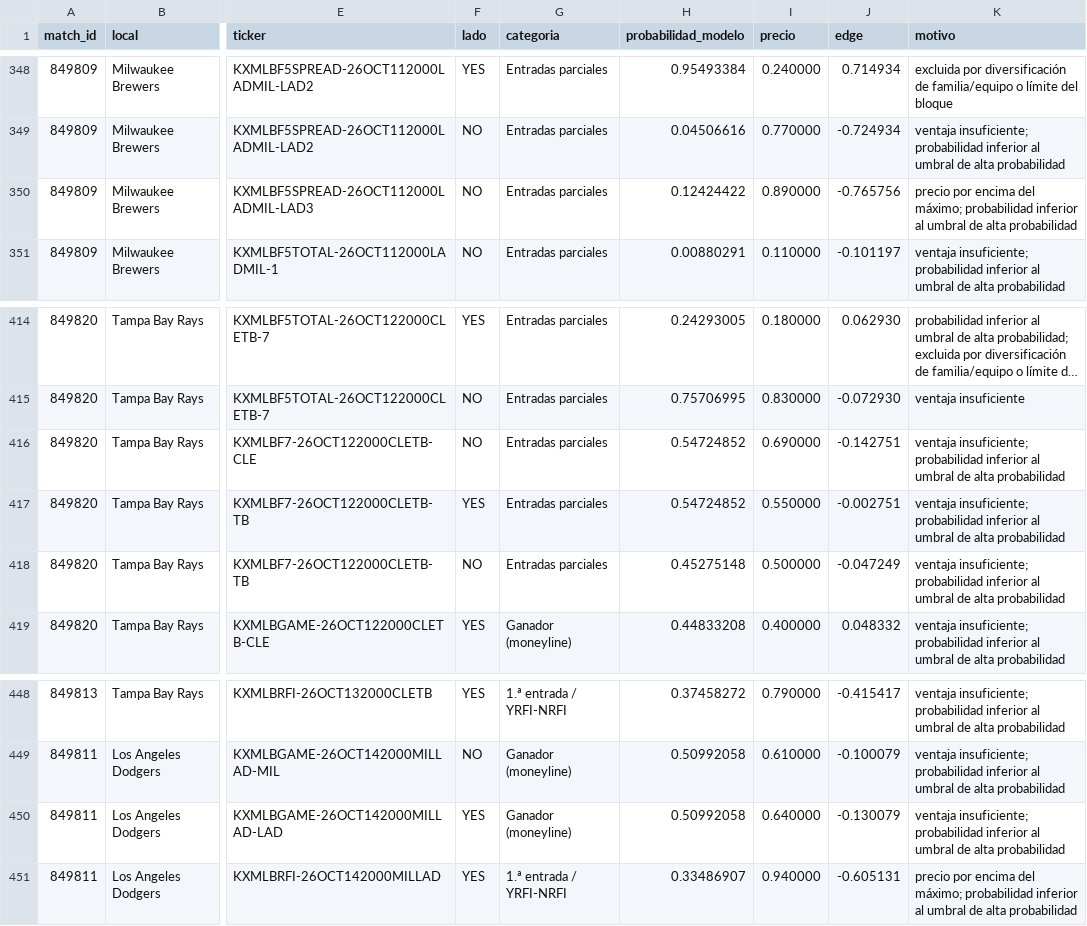
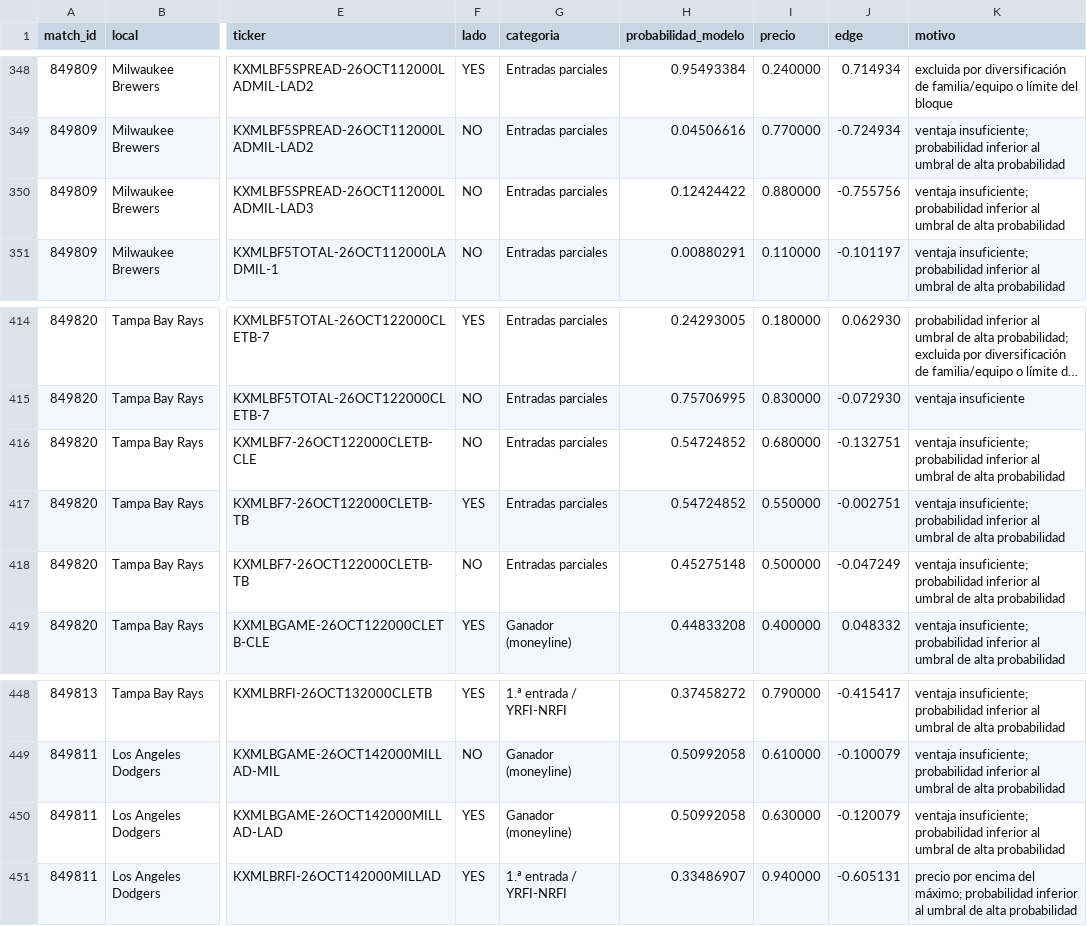
Before and after one commit to fall2606/predicciones, a CSV file: mlb_candidatos_descartados.csv, drawn as a sheet; only a part is shown, gaps mark what is left out; long unchanged cells end in …; the diff names each change by its address in the sheet, - before the commit and + after, or states it on an @@ line.

```diff
--- a/mlb_candidatos_descartados.csv
+++ b/mlb_candidatos_descartados.csv
-I350 (precio): 0.890000
+I350 (precio): 0.880000
-J350 (edge): -0.765756
+J350 (edge): -0.755756
-K350 (motivo): precio por encima del máximo; probabilidad inferior…
+K350 (motivo): ventaja insuficiente; probabilidad inferior…
-I416 (precio): 0.690000
+I416 (precio): 0.680000
-J416 (edge): -0.142751
+J416 (edge): -0.132751
-I450 (precio): 0.640000
+I450 (precio): 0.630000
-J450 (edge): -0.130079
+J450 (edge): -0.120079
```
Also changed, not shown: mlb_probabilidades_actuales.csv, reconciliacion_pendientes.csv.
